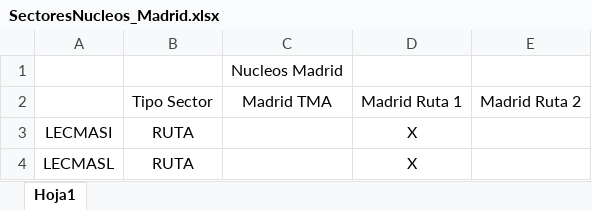
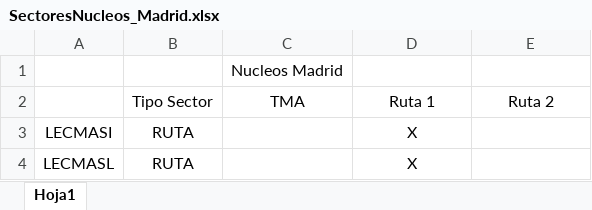
Before and after one commit to zerolfer/Proyecto-Salomon, an Excel workbook: entrada/Madrid/SectoresNucleos_Madrid.xlsx, sheet Hoja1, drawn as a sheet; only a part is shown; values as stored, in another font and other column widths than the file's, no borders; removed rows and columns are numbered as before the commit, all else as after; the diff names each change by its address in the sheet, - before the commit and + after, or states it on an @@ line.

```diff
--- a/entrada/Madrid/SectoresNucleos_Madrid.xlsx (sheet Hoja1)
+++ b/entrada/Madrid/SectoresNucleos_Madrid.xlsx (sheet Hoja1)
-row 2:  | Tipo Sector | Madrid TMA | Madrid Ruta 1 | Madrid Ruta 2
+row 2:  | Tipo Sector | TMA | Ruta 1 | Ruta 2
```
Also changed, not shown: entrada/Canarias/SectoresNucleos_Canarias.xlsx, entrada/Madrid/SectorizacionesSectoresVolumenes_Madrid.xlsx, 31 other files.
